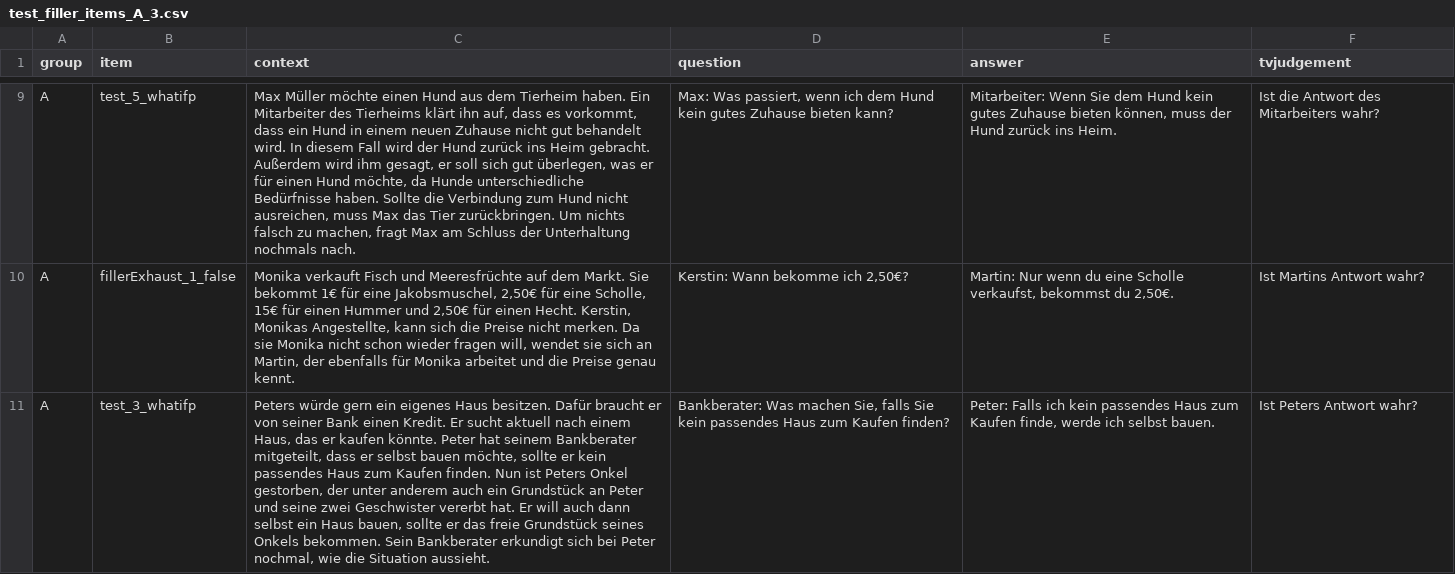
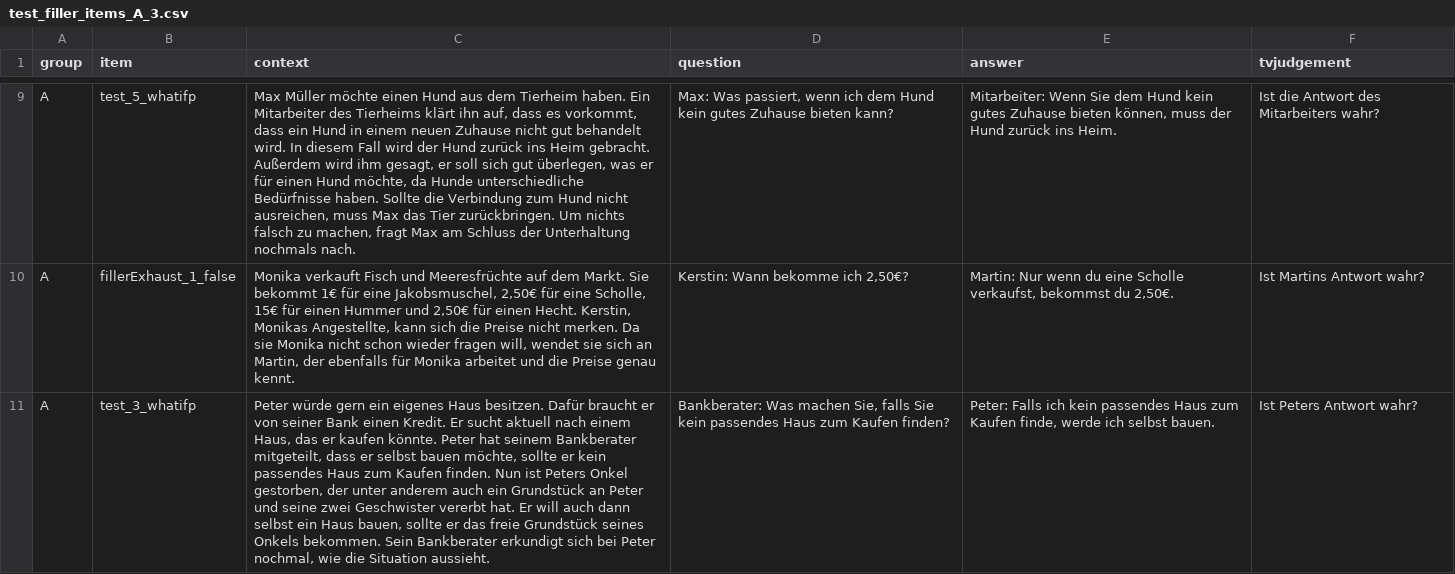
Before and after one commit to piaschwarz/RePOS-2022-ConditionalPerfection, a CSV file: trials/test_filler_items_A_3.csv, drawn as a sheet; only a part is shown, gaps mark what is left out; the diff covers the shown part only; the diff names each change by its address in the sheet, - before the commit and + after, or states it on an @@ line.

```diff
--- a/trials/test_filler_items_A_3.csv
+++ b/trials/test_filler_items_A_3.csv
-C11 (context): Peters würde gern…
+C11 (context): Peter würde gern…
```
Also changed, not shown: 2 edited cells elsewhere in this file, trials/test_filler_items_A.csv, trials/test_filler_items_B_2.csv.
